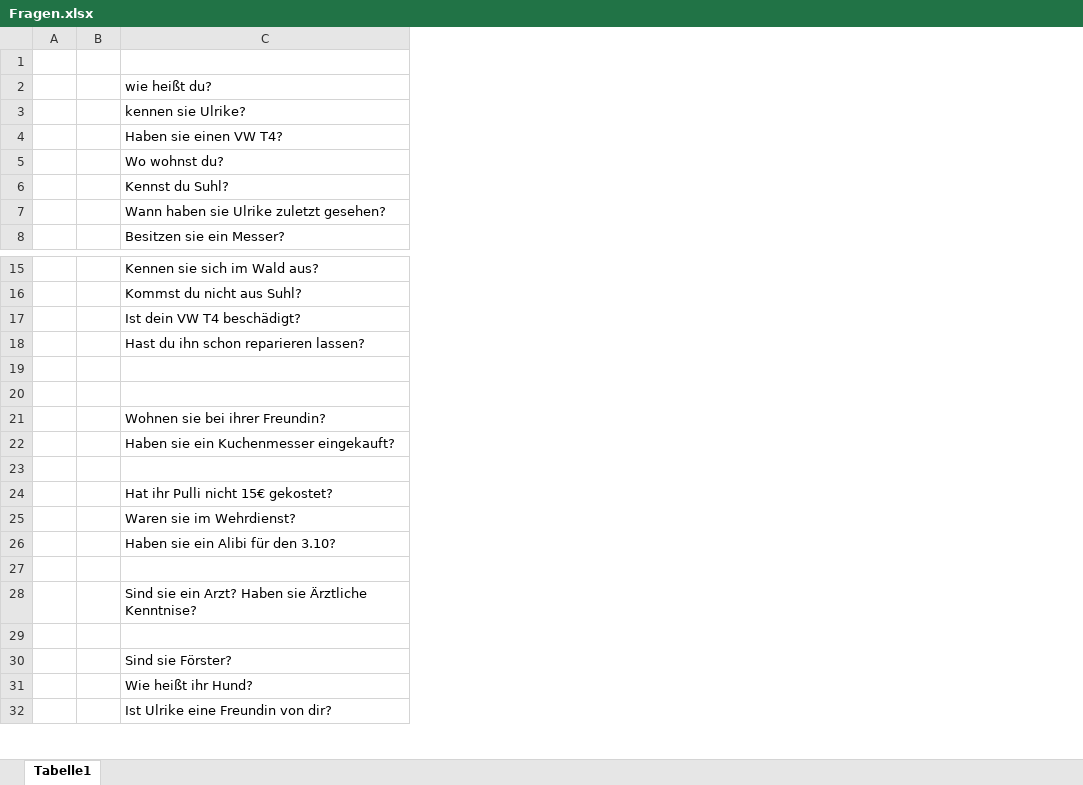
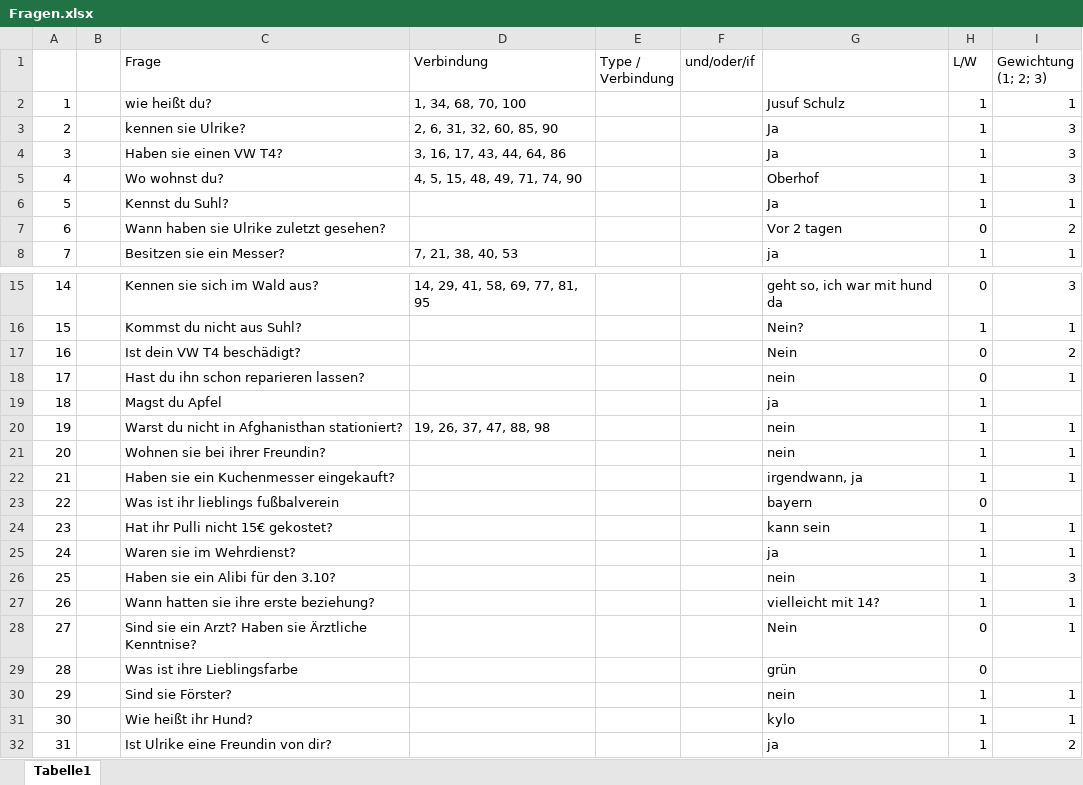
Before and after one commit to marcvs-dev/Luegendetektor, an Excel workbook: dateien/Fragen.xlsx, sheet Tabelle1, drawn as a sheet; only a part is shown, gaps mark what is left out; values as stored, in another font and other column widths than the file's, no cell formats; removed rows and columns are numbered as before the commit, all else as after; the diff covers the shown part only; the diff names each change by its address in the sheet, - before the commit and + after, or states it on an @@ line.

Commit message:
Fragen

```diff
--- a/dateien/Fragen.xlsx (sheet Tabelle1)
+++ b/dateien/Fragen.xlsx (sheet Tabelle1)
-column A, empty
+column A, rows 2-8: 1 | 2 | 3 | 4 | 5 | 6 | 7; rows 15-32: 14 | 15 | 16 | 17 | 18 | 19 | 20 | 21 | 22 | 23 | 24 | 25 | 26 | 27 | 28 | 29 | 30 | 31
+column D (Verbindung), rows 2-8: 1, 34, 68, 70, 100 | 2, 6, 31, 32, 60, 85, 90 | 3, 16, 17, 43, 44, 64, 86 | 4, 5, 15, 48, 49, 71, 74, 90 |  |  | 7, 21, 38, 40, 53; rows 15-20: 14, 29, 41, 58, 69, 77, 81, 95 |  |  |  |  | 19, 26, 37, 47, 88, 98
+column E (Type / Verbindung), empty
+column F (und/oder/if), empty
+column G, rows 2-8: Jusuf Schulz | Ja | Ja | Oberhof | Ja | Vor 2 tagen | ja; rows 15-32: geht so, ich war mit hund da | Nein? | Nein | nein | ja | nein | nein | irgendwann, ja | bayern | kann sein | ja | nein | vielleicht mit 14? | Nein | grün | nein | kylo | ja
+column H (L/W), rows 2-8: 1 | 1 | 1 | 1 | 1 | 0 | 1; rows 15-32: 0 | 1 | 0 | 0 | 1 | 1 | 1 | 1 | 0 | 1 | 1 | 1 | 1 | 0 | 0 | 1 | 1 | 1
+column I (Gewichtung (1; 2; 3)), rows 2-8: 1 | 3 | 3 | 3 | 1 | 2 | 1; rows 15-32: 3 | 1 | 2 | 1 |  | 1 | 1 | 1 |  | 1 | 1 | 3 | 1 | 1 |  | 1 | 1 | 2
-row 1: (empty)
+row 1:  |  | Frage | Verbindung | Type / Verbindung | und/oder/if |  | L/W | Gewichtung (1; 2; 3)
-row 19: (empty)
+row 19: 18 |  | Magst du Apfel |  |  |  | ja | 1
-row 20: (empty)
+row 20: 19 |  | Warst du nicht in Afghanisthan stationiert? | 19, 26, 37, 47, 88, 98 |  |  | nein | 1 | 1
-row 23: (empty)
+row 23: 22 |  | Was ist ihr lieblings fußbalverein |  |  |  | bayern | 0
-row 27: (empty)
+row 27: 26 |  | Wann hatten sie ihre erste beziehung? |  |  |  | vielleicht mit 14? | 1 | 1
-row 29: (empty)
+row 29: 28 |  | Was ist ihre Lieblingsfarbe |  |  |  | grün | 0
```
Also changed, not shown: 71 edited cells elsewhere in this sheet, cell formats, 2 other files.
